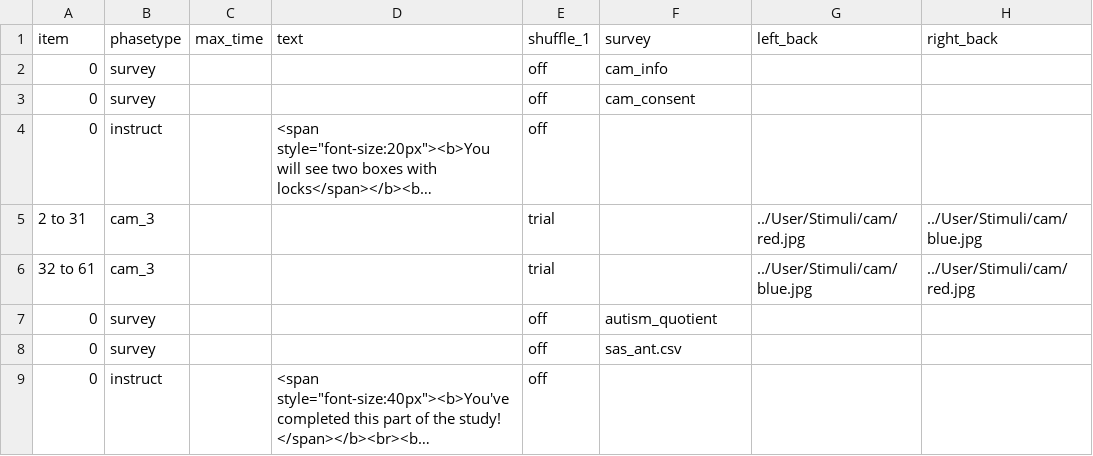
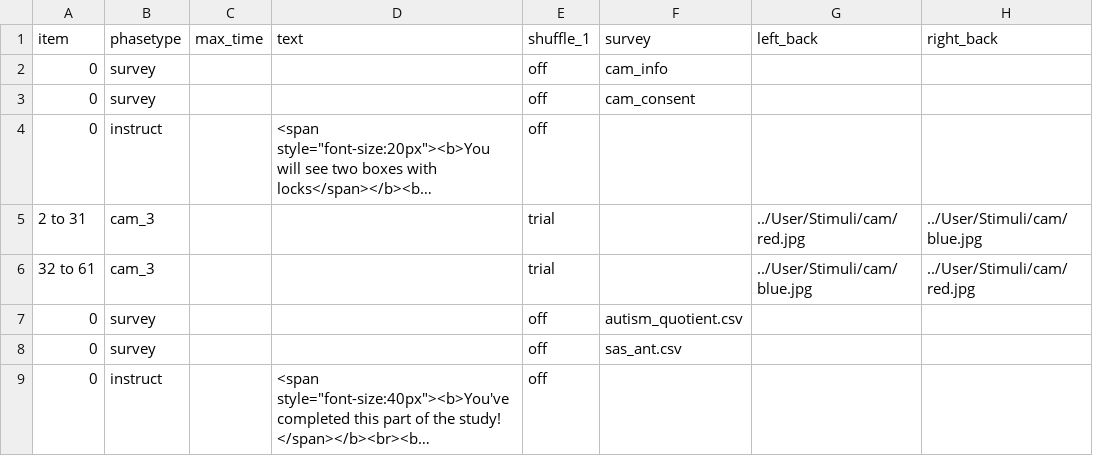
Before and after one commit to dubey-baruaa/anxiety-and-autism, a CSV file: User/Projects/cam_3_7_new/procedure_1.csv, drawn as a sheet; only a part is shown; long unchanged cells end in …; the diff names each change by its address in the sheet, - before the commit and + after, or states it on an @@ line.

```diff
--- a/User/Projects/cam_3_7_new/procedure_1.csv
+++ b/User/Projects/cam_3_7_new/procedure_1.csv
-F7 (survey): autism_quotient
+F7 (survey): autism_quotient.csv
```
Also changed, not shown: User/Projects/cam_3_7_new/procedure_2.csv, User/Surveys/cam_consent.csv, 5 other files.
